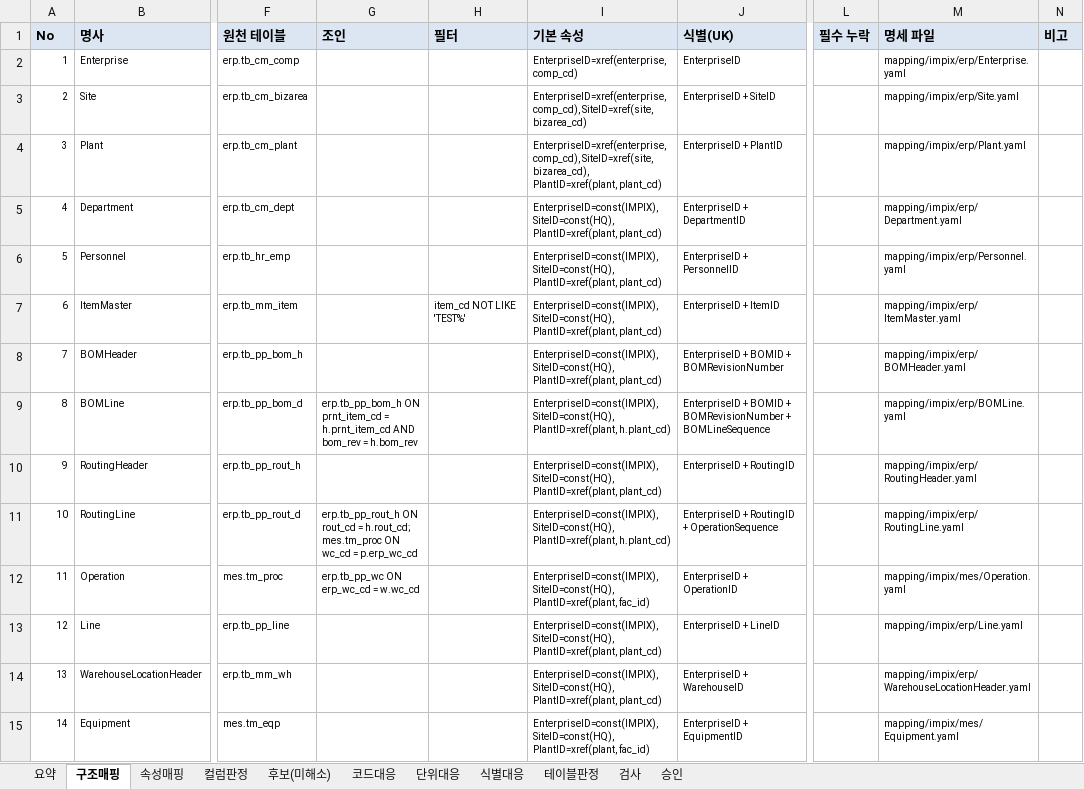
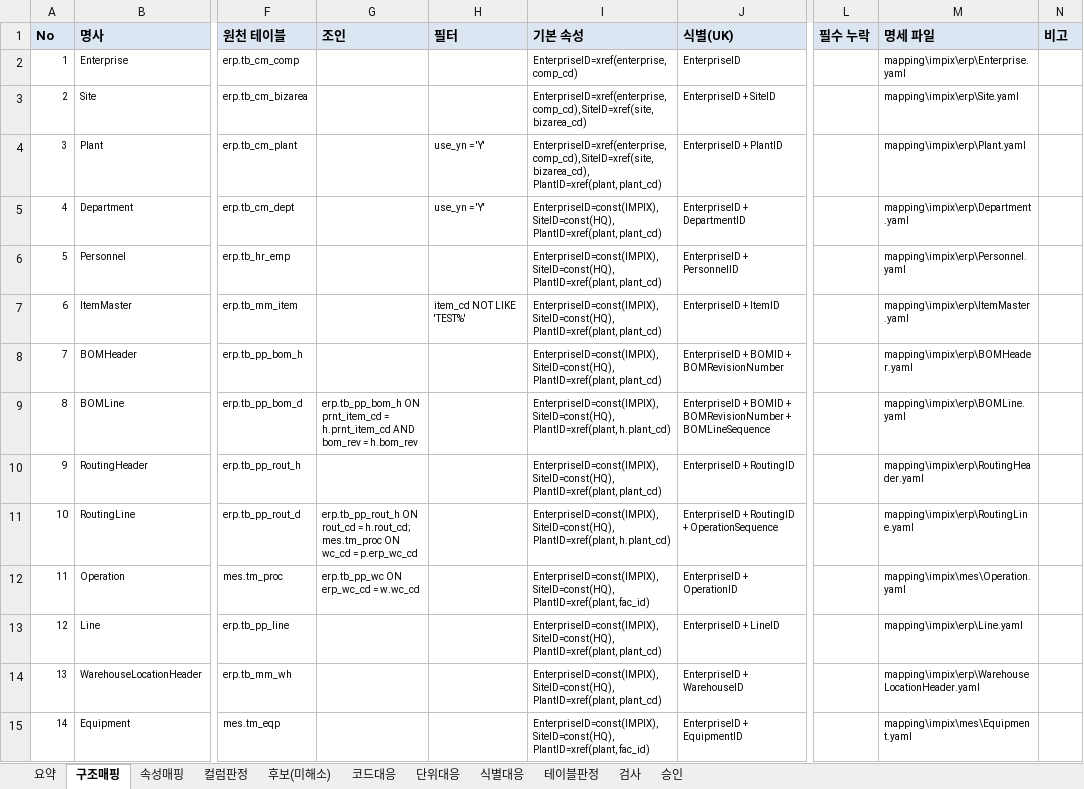
Before and after one commit to harris0709/ksx-platform, an Excel workbook: mapping/impix/S2_매핑정의서_IMPIX.xlsx, sheet 구조매핑, drawn as a sheet; only a part is shown, gaps mark what is left out; values as stored, in another font and other column widths than the file's, no borders; the diff covers the shown part only; the diff names each change by its address in the sheet, - before the commit and + after, or states it on an @@ line.

```diff
--- a/mapping/impix/S2_매핑정의서_IMPIX.xlsx (sheet 구조매핑)
+++ b/mapping/impix/S2_매핑정의서_IMPIX.xlsx (sheet 구조매핑)
-M2 (명세 파일): mapping/impix/erp/Enterprise.yaml
+M2 (명세 파일): mapping\impix\erp\Enterprise.yaml
-M3 (명세 파일): mapping/impix/erp/Site.yaml
+M3 (명세 파일): mapping\impix\erp\Site.yaml
-H4:H5 (필터): (empty)
+H4:H5 (필터): use_yn = 'Y'
-M4 (명세 파일): mapping/impix/erp/Plant.yaml
+M4 (명세 파일): mapping\impix\erp\Plant.yaml
-M5 (명세 파일): mapping/impix/erp/Department.yaml
+M5 (명세 파일): mapping\impix\erp\Department.yaml
-M6 (명세 파일): mapping/impix/erp/Personnel.yaml
+M6 (명세 파일): mapping\impix\erp\Personnel.yaml
-M7 (명세 파일): mapping/impix/erp/ItemMaster.yaml
+M7 (명세 파일): mapping\impix\erp\ItemMaster.yaml
-M8 (명세 파일): mapping/impix/erp/BOMHeader.yaml
+M8 (명세 파일): mapping\impix\erp\BOMHeader.yaml
-M9 (명세 파일): mapping/impix/erp/BOMLine.yaml
+M9 (명세 파일): mapping\impix\erp\BOMLine.yaml
-M10 (명세 파일): mapping/impix/erp/RoutingHeader.yaml
+M10 (명세 파일): mapping\impix\erp\RoutingHeader.yaml
-M11 (명세 파일): mapping/impix/erp/RoutingLine.yaml
+M11 (명세 파일): mapping\impix\erp\RoutingLine.yaml
-M12 (명세 파일): mapping/impix/mes/Operation.yaml
+M12 (명세 파일): mapping\impix\mes\Operation.yaml
-M13 (명세 파일): mapping/impix/erp/Line.yaml
+M13 (명세 파일): mapping\impix\erp\Line.yaml
-M14 (명세 파일): mapping/impix/erp/WarehouseLocationHeader.yaml
+M14 (명세 파일): mapping\impix\erp\WarehouseLocationHeader.yaml
-M15 (명세 파일): mapping/impix/mes/Equipment.yaml
+M15 (명세 파일): mapping\impix\mes\Equipment.yaml
```
Also changed, not shown: 42 edited cells elsewhere in this sheet, sheet 속성매핑, sheet 요약, 7 other files.
